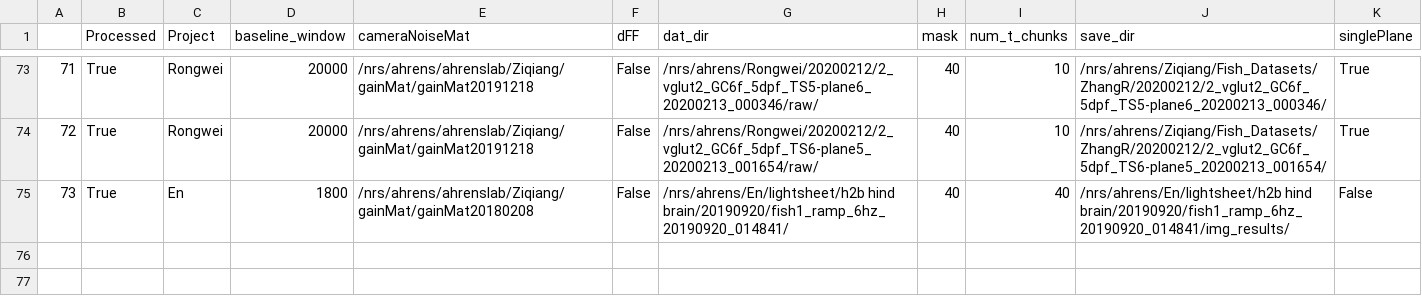
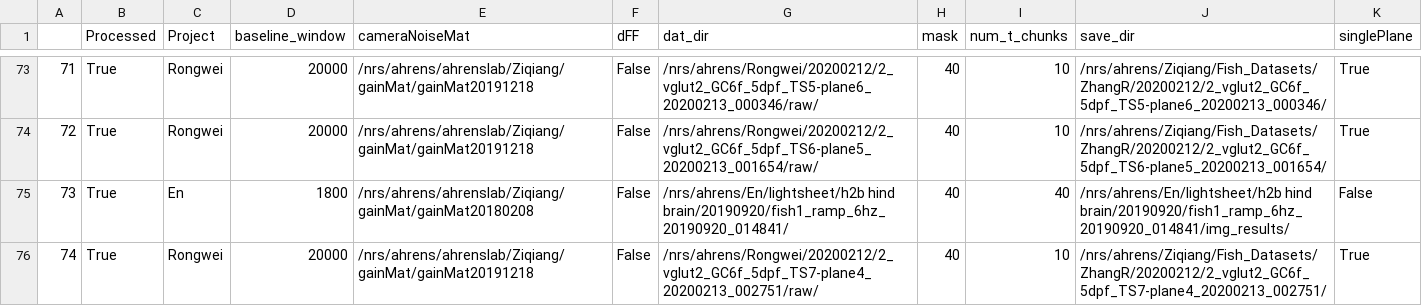
Before and after one commit to zqwei/Ahrenslab_data_processing, a CSV file: finshed_data_list.csv, drawn as a sheet; only a part is shown, gaps mark what is left out.

```diff
--- a/finshed_data_list.csv
+++ b/finshed_data_list.csv
@@ -75 +75,2 @@
 73,True,En,1800,/nrs/ahrens/ahrenslab/Ziqiang/gainMat/gainMat20180208,False,/nrs/ahrens/En/lightsheet/h2b hind brain/20190920/fish1_ramp_6hz_20190920_014841/,40,40,/nrs/ahrens/En/lightsheet/h2b hind brain/20190920/fish1_ramp_6hz_20190920_014841/img_results/,False
+74,True,Rongwei,20000,/nrs/ahrens/ahrenslab/Ziqiang/gainMat/gainMat20191218,False,/nrs/ahrens/Rongwei/20200212/2_vglut2_GC6f_5dpf_TS7-plane4_20200213_002751/raw/,40,10,/nrs/ahrens/Ziqiang/Fish_Datasets/ZhangR/20200212/2_vglut2_GC6f_5dpf_TS7-plane4_20200213_002751/,True
```
Also changed, not shown: data_list.csv.
